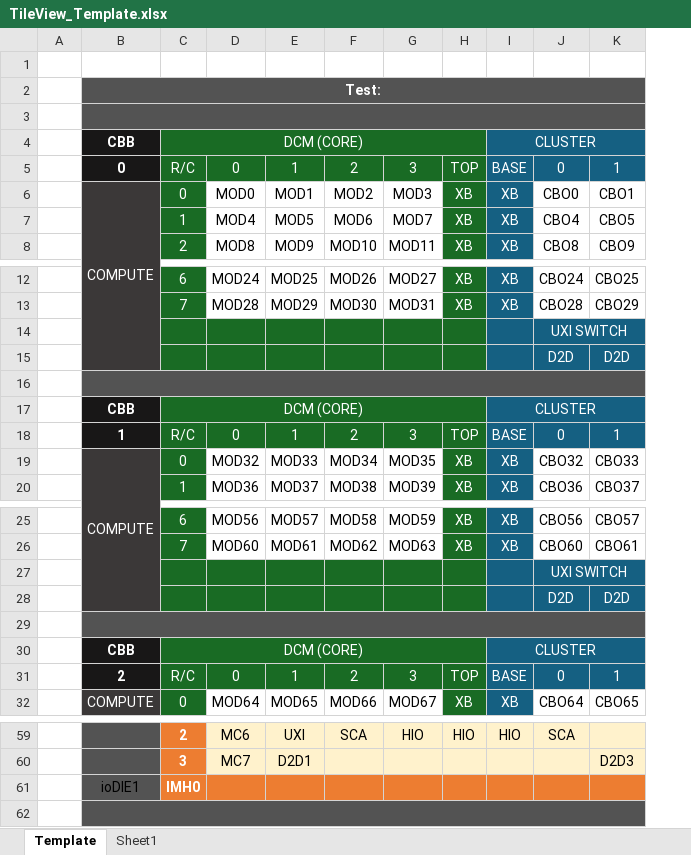
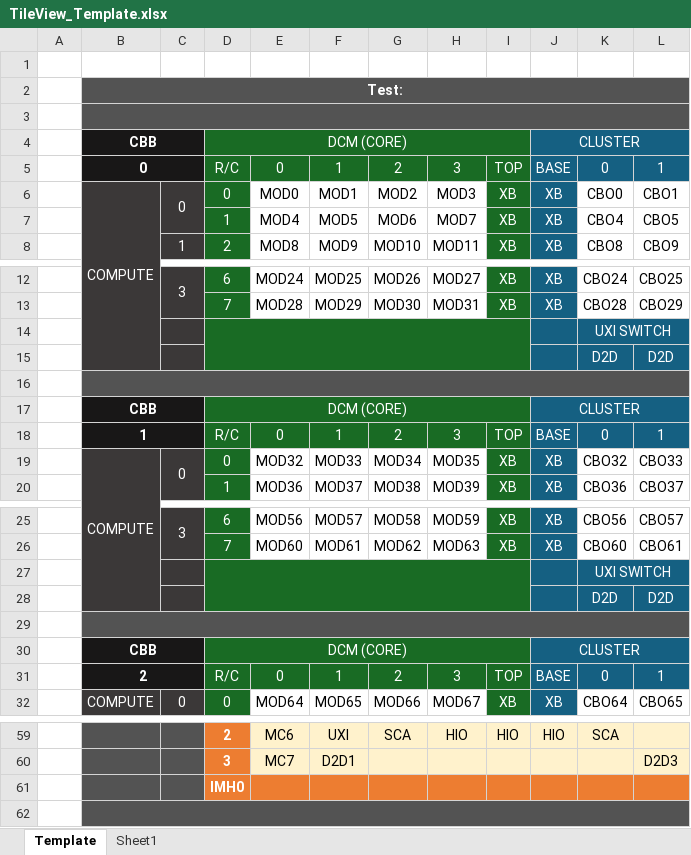
Before and after one commit to gaespino/Automation, an Excel workbook: S2T/BASELINE_DMR/S2T/product_specific/dmr/LoggerFiles/TileView_Template.xlsx, sheet Template, drawn as a sheet; only a part is shown, gaps mark what is left out; values as stored, in another font and other column widths than the file's, no borders; conditional formats not drawn; the diff covers the shown part only; the diff names each change by its address in the sheet, - before the commit and + after, or states it on an @@ line.

```diff
--- a/S2T/BASELINE_DMR/S2T/product_specific/dmr/LoggerFiles/TileView_Template.xlsx (sheet Template)
+++ b/S2T/BASELINE_DMR/S2T/product_specific/dmr/LoggerFiles/TileView_Template.xlsx (sheet Template)
+column C, rows 6-8: 0 |  | 1; rows 12-19: 3 |  |  |  |  |  |  | 0; rows 25-32: 3 |  |  |  |  |  |  | 0
+B4:C4 merged
+B5:C5 merged
+D14:I15 merged
+B17:C17 merged
+B18:C18 merged
+D27:I28 merged
+B30:C30 merged
+B31:C31 merged
-B61: ioDIE1
+B61: (empty)
```
Also changed, not shown: 1 edited cell and merged cells elsewhere in this sheet, sheet Sheet1, formulas that keep their value, 27 other files.
